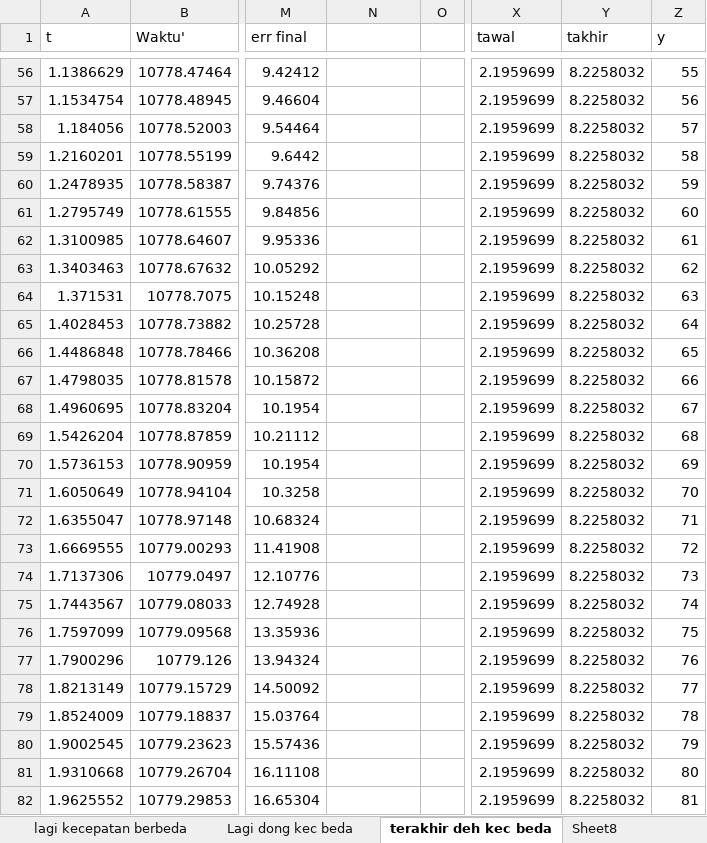
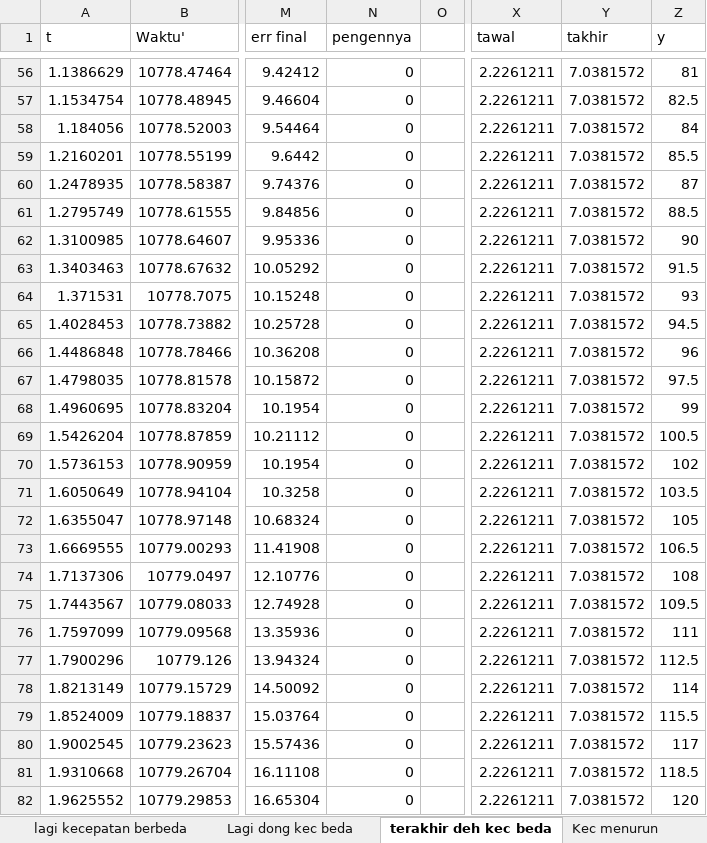
Before and after one commit to YP144/DroneControl, an Excel workbook: Karakteristik/Beda Kecepatan.xlsx, sheet terakhir deh kec beda, drawn as a sheet; only a part is shown, gaps mark what is left out; values as stored, in another font and other column widths than the file's, no borders; charts and pictures not drawn; the diff covers the shown part only; the diff names each change by its address in the sheet, - before the commit and + after, or states it on an @@ line.

```diff
--- a/Karakteristik/Beda Kecepatan.xlsx (sheet terakhir deh kec beda)
+++ b/Karakteristik/Beda Kecepatan.xlsx (sheet terakhir deh kec beda)
-sheet tab: Sheet8
+sheet tab: Kec menurun
-N1: (empty)
+N1: pengennya
-N56:N82 (pengennya): (empty)
+N56:N82 (pengennya): 0
-X56:X82 (tawal): 2.1959699
+X56:X82 (tawal): 2.2261211
-Y56:Y82 (takhir): 8.2258032
+Y56:Y82 (takhir): 7.0381572
-Z56 (y): 55
+Z56 (y): 81
-Z57 (y): 56
+Z57 (y): 82.5
-Z58 (y): 57
+Z58 (y): 84
-Z59 (y): 58
+Z59 (y): 85.5
-Z60 (y): 59
+Z60 (y): 87
-Z61 (y): 60
+Z61 (y): 88.5
-Z62 (y): 61
+Z62 (y): 90
-Z63 (y): 62
+Z63 (y): 91.5
-Z64 (y): 63
+Z64 (y): 93
-Z65 (y): 64
+Z65 (y): 94.5
-Z66 (y): 65
+Z66 (y): 96
-Z67 (y): 66
+Z67 (y): 97.5
-Z68 (y): 67
+Z68 (y): 99
-Z69 (y): 68
+Z69 (y): 100.5
-Z70 (y): 69
+Z70 (y): 102
-Z71 (y): 70
+Z71 (y): 103.5
-Z72 (y): 71
+Z72 (y): 105
-Z73 (y): 72
+Z73 (y): 106.5
-Z74 (y): 73
+Z74 (y): 108
-Z75 (y): 74
+Z75 (y): 109.5
-Z76 (y): 75
+Z76 (y): 111
-Z77 (y): 76
+Z77 (y): 112.5
-Z78 (y): 77
+Z78 (y): 114
-Z79 (y): 78
+Z79 (y): 115.5
-Z80 (y): 79
+Z80 (y): 117
-Z81 (y): 80
+Z81 (y): 118.5
-Z82 (y): 81
+Z82 (y): 120
```
Also changed, not shown: 27 added rows, 68 removed rows and 1125 edited cells elsewhere in this sheet, sheet Kec menurun, sheet 2 kecepatan berbeda, sheet tes no delay, formulas that keep their value, charts or pictures, 3 other files.
